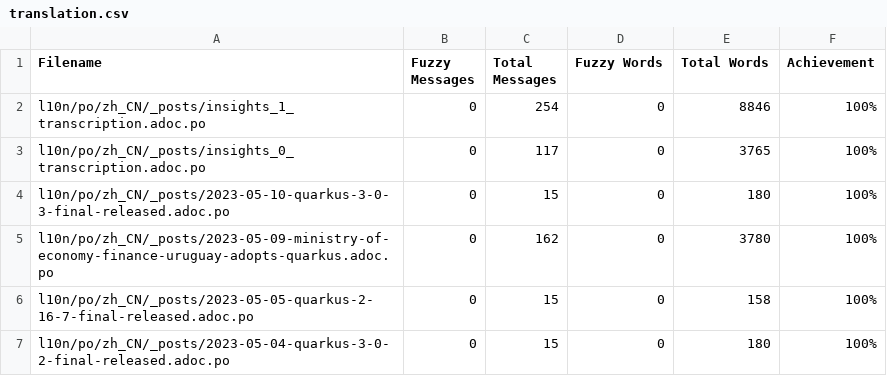
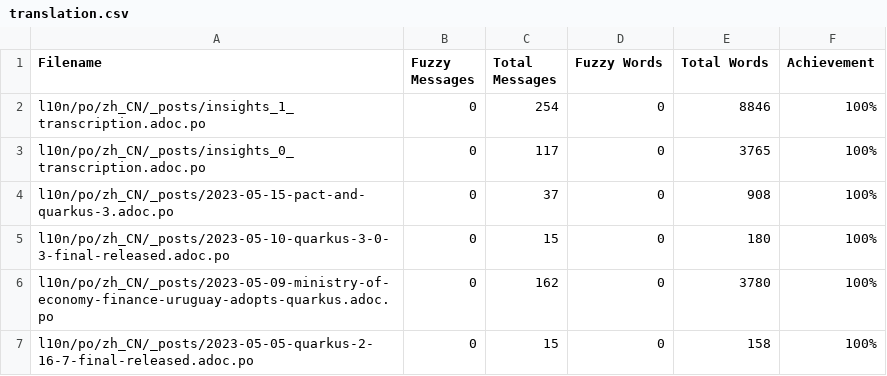
Before and after one commit to giant35/quarkusZH, a CSV file: l10n/stats/translation.csv, drawn as a sheet; only a part is shown; the shorter side is filled out with more unchanged rows; the diff names each change by its address in the sheet, - before the commit and + after, or states it on an @@ line.

Commit message:
Update translation stats

```diff
--- a/l10n/stats/translation.csv
+++ b/l10n/stats/translation.csv
+row 4: l10n/po/zh_CN/_posts/2023-05-15-pact-and-quarkus-3.adoc.po | 0 | 37 | 0 | 908 | 100%
```
